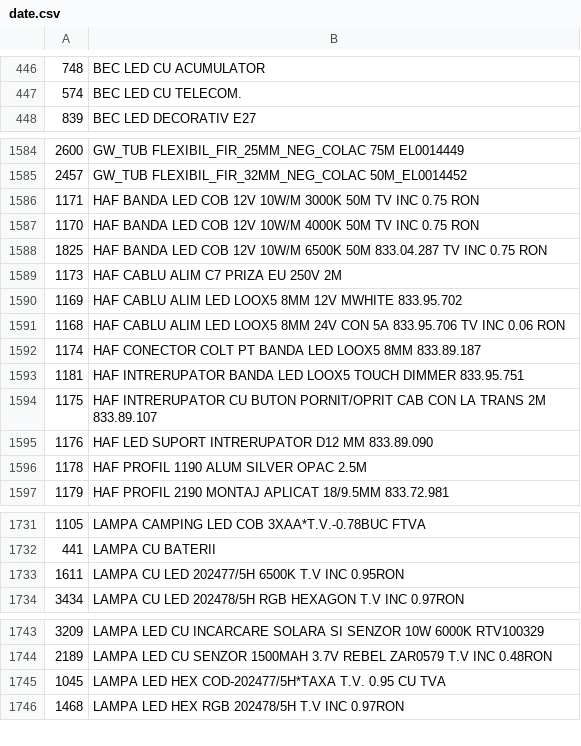
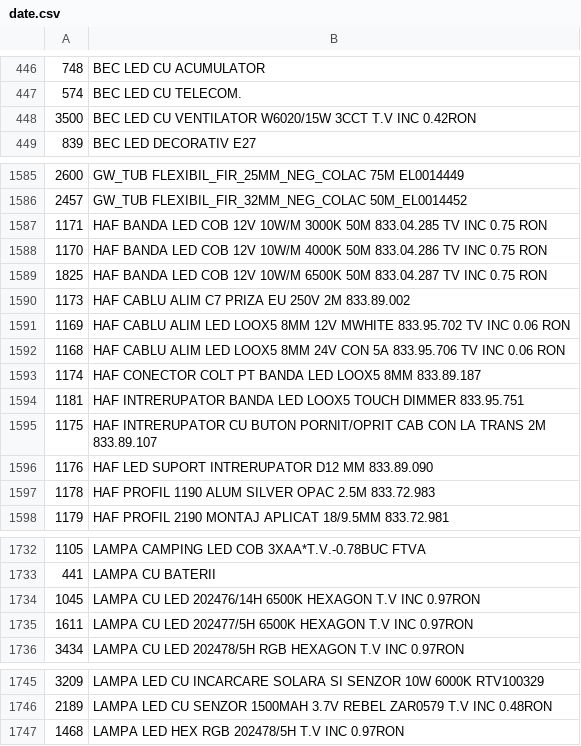
Before and after one commit to Rert90/site-casa-marcat, a CSV file: date.csv, drawn as a sheet; only a part is shown, gaps mark what is left out; the diff covers the shown part only.

Commit message:
Update product details in date.csv

```diff
--- a/date.csv
+++ b/date.csv
@@ -447,2 +447,3 @@
 574;BEC LED CU TELECOM.
+3500;BEC LED CU VENTILATOR W6020/15W 3CCT T.V INC 0.42RON
 839;BEC LED DECORATIV E27
@@ -1585,7 +1586,7 @@
 2457;GW_TUB FLEXIBIL_FIR_32MM_NEG_COLAC 50M_EL0014452
-1171;HAF BANDA LED COB 12V 10W/M 3000K 50M TV INC 0.75 RON
-1170;HAF BANDA LED COB 12V 10W/M 4000K 50M  TV INC 0.75 RON
+1171;HAF BANDA LED COB 12V 10W/M 3000K 50M 833.04.285 TV INC 0.75 RON
+1170;HAF BANDA LED COB 12V 10W/M 4000K 50M  833.04.286  TV INC 0.75 RON
 1825;HAF BANDA LED COB 12V 10W/M 6500K 50M 833.04.287 TV INC 0.75 RON
-1173;HAF CABLU ALIM C7 PRIZA EU 250V 2M
-1169;HAF CABLU ALIM LED LOOX5 8MM 12V MWHITE 833.95.702
+1173;HAF CABLU ALIM C7 PRIZA EU 250V 2M 833.89.002
+1169;HAF CABLU ALIM LED LOOX5 8MM 12V MWHITE 833.95.702 TV INC 0.06 RON
 1168;HAF CABLU ALIM LED LOOX5 8MM 24V CON 5A 833.95.706 TV INC 0.06 RON
@@ -1595,3 +1596,3 @@
 1176;HAF LED SUPORT INTRERUPATOR D12 MM 833.89.090
-1178;HAF PROFIL 1190 ALUM SILVER  OPAC 2.5M
+1178;HAF PROFIL 1190 ALUM SILVER  OPAC 2.5M 833.72.983
 1179;HAF PROFIL 2190 MONTAJ APLICAT 18/9.5MM 833.72.981
@@ -1732,3 +1733,4 @@
 441;LAMPA CU BATERII
-1611;LAMPA CU LED 202477/5H 6500K T.V INC 0.95RON
+1045;LAMPA CU LED 202476/14H 6500K HEXAGON T.V INC 0.97RON
+1611;LAMPA CU LED 202477/5H 6500K HEXAGON T.V INC 0.97RON
 3434;LAMPA CU LED 202478/5H RGB HEXAGON T.V INC 0.97RON
@@ -1744,3 +1746,2 @@
 2189;LAMPA LED CU SENZOR 1500MAH 3.7V REBEL ZAR0579 T.V INC 0.48RON
-1045;LAMPA LED HEX COD-202477/5H*TAXA T.V. 0.95 CU TVA
 1468;LAMPA LED HEX RGB 202478/5H T.V INC 0.97RON
```
Also changed, not shown: 1 edited cell elsewhere in this file.
